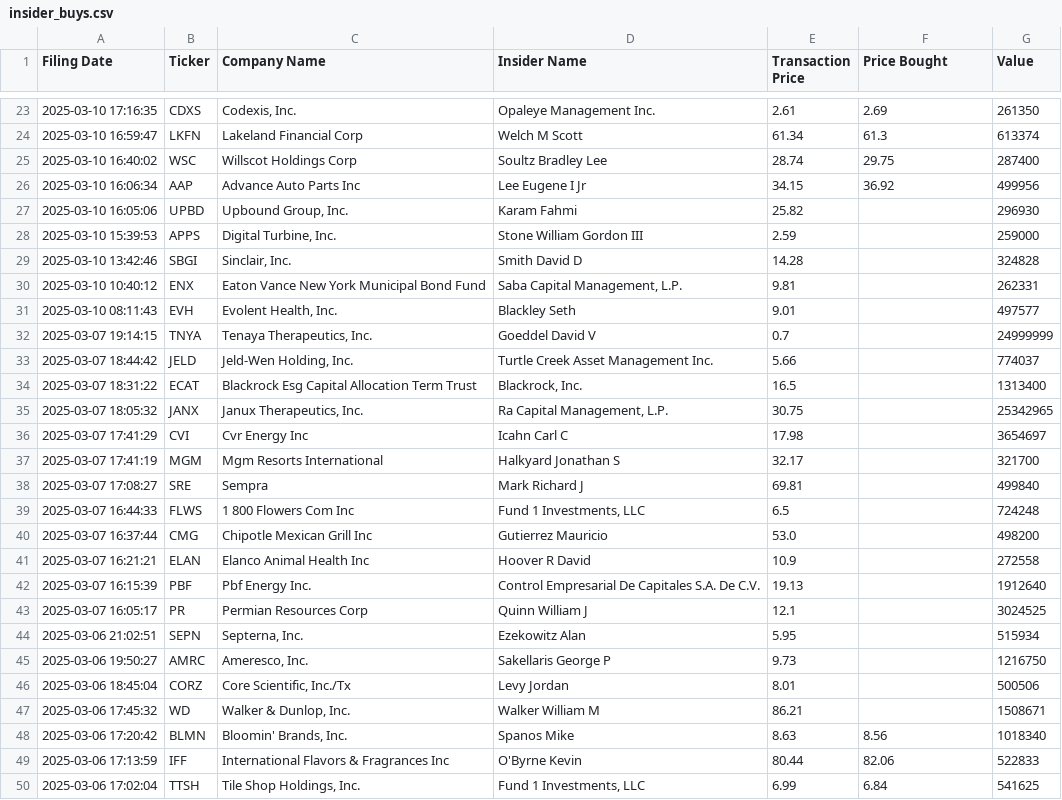
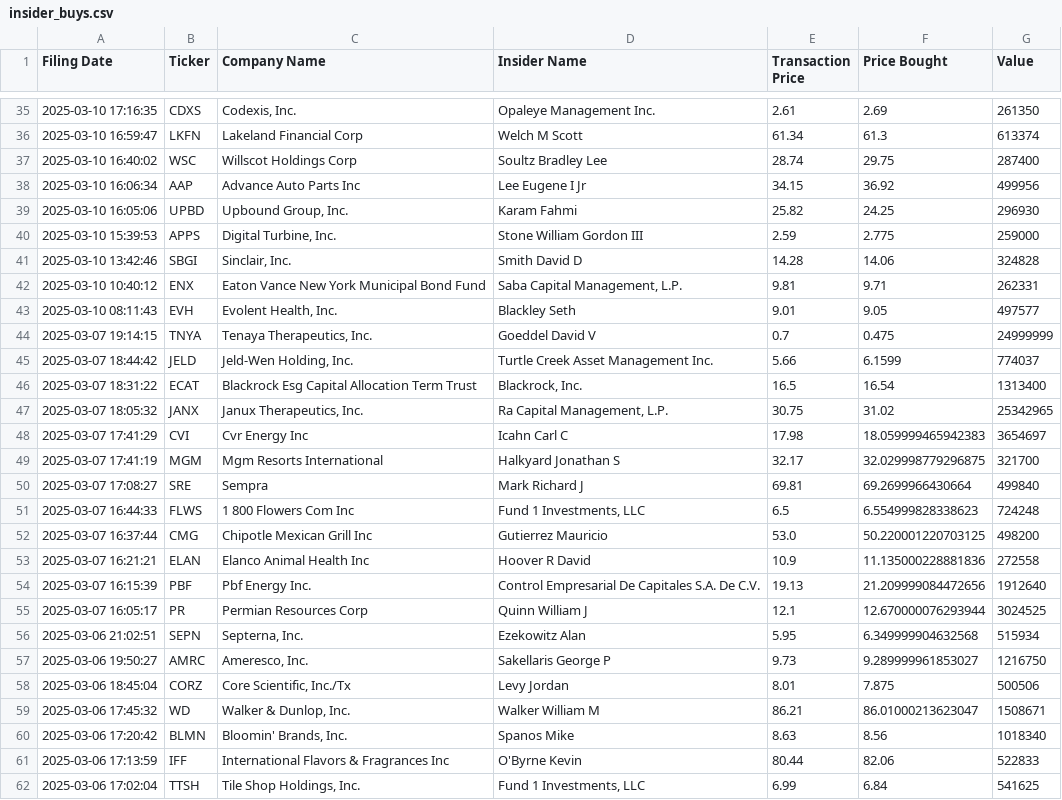
Before and after one commit to avillanuevak/Insider_Trades, a CSV file: Scraping/insider_buys.csv, drawn as a sheet; only a part is shown, gaps mark what is left out; the diff covers the shown part only.

```diff
--- a/Scraping/insider_buys.csv
+++ b/Scraping/insider_buys.csv
@@ -26,23 +38,23 @@ Filing Date,Ticker,Company Name,Insider Name,Transaction Price,Price Bought,Valu
 2025-03-10 16:06:34,AAP,Advance Auto Parts Inc,Lee Eugene I Jr,34.15,36.92,499956
-2025-03-10 16:05:06,UPBD,"Upbound Group, Inc.",Karam Fahmi,25.82,,296930
-2025-03-10 15:39:53,APPS,"Digital Turbine, Inc.",Stone William Gordon III,2.59,,259000
-2025-03-10 13:42:46,SBGI,"Sinclair, Inc.",Smith David D,14.28,,324828
-2025-03-10 10:40:12,ENX,Eaton Vance New York Municipal Bond Fund,"Saba Capital Management, L.P.",9.81,,262331
-2025-03-10 08:11:43,EVH,"Evolent Health, Inc.",Blackley Seth,9.01,,497577
-2025-03-07 19:14:15,TNYA,"Tenaya Therapeutics, Inc.",Goeddel David V,0.7,,24999999
-2025-03-07 18:44:42,JELD,"Jeld-Wen Holding, Inc.",Turtle Creek Asset Management Inc.,5.66,,774037
-2025-03-07 18:31:22,ECAT,Blackrock Esg Capital Allocation Term Trust,"Blackrock, Inc.",16.5,,1313400
-2025-03-07 18:05:32,JANX,"Janux Therapeutics, Inc.","Ra Capital Management, L.P.",30.75,,25342965
-2025-03-07 17:41:29,CVI,Cvr Energy Inc,Icahn Carl C,17.98,,3654697
-2025-03-07 17:41:19,MGM,Mgm Resorts International,Halkyard Jonathan S,32.17,,321700
-2025-03-07 17:08:27,SRE,Sempra,Mark Richard J,69.81,,499840
-2025-03-07 16:44:33,FLWS,1 800 Flowers Com Inc,"Fund 1 Investments, LLC",6.5,,724248
-2025-03-07 16:37:44,CMG,Chipotle Mexican Grill Inc,Gutierrez Mauricio,53.0,,498200
-2025-03-07 16:21:21,ELAN,Elanco Animal Health Inc,Hoover R David,10.9,,272558
-2025-03-07 16:15:39,PBF,Pbf Energy Inc.,Control Empresarial De Capitales S.A. De C.V.,19.13,,1912640
-2025-03-07 16:05:17,PR,Permian Resources Corp,Quinn William J,12.1,,3024525
-2025-03-06 21:02:51,SEPN,"Septerna, Inc.",Ezekowitz Alan,5.95,,515934
-2025-03-06 19:50:27,AMRC,"Ameresco, Inc.",Sakellaris George P,9.73,,1216750
-2025-03-06 18:45:04,CORZ,"Core Scientific, Inc./Tx",Levy Jordan,8.01,,500506
-2025-03-06 17:45:32,WD,"Walker & Dunlop, Inc.",Walker William M,86.21,,1508671
+2025-03-10 16:05:06,UPBD,"Upbound Group, Inc.",Karam Fahmi,25.82,24.25,296930
+2025-03-10 15:39:53,APPS,"Digital Turbine, Inc.",Stone William Gordon III,2.59,2.775,259000
+2025-03-10 13:42:46,SBGI,"Sinclair, Inc.",Smith David D,14.28,14.06,324828
+2025-03-10 10:40:12,ENX,Eaton Vance New York Municipal Bond Fund,"Saba Capital Management, L.P.",9.81,9.71,262331
+2025-03-10 08:11:43,EVH,"Evolent Health, Inc.",Blackley Seth,9.01,9.05,497577
+2025-03-07 19:14:15,TNYA,"Tenaya Therapeutics, Inc.",Goeddel David V,0.7,0.475,24999999
+2025-03-07 18:44:42,JELD,"Jeld-Wen Holding, Inc.",Turtle Creek Asset Management Inc.,5.66,6.1599,774037
+2025-03-07 18:31:22,ECAT,Blackrock Esg Capital Allocation Term Trust,"Blackrock, Inc.",16.5,16.54,1313400
+2025-03-07 18:05:32,JANX,"Janux Therapeutics, Inc.","Ra Capital Management, L.P.",30.75,31.02,25342965
+2025-03-07 17:41:29,CVI,Cvr Energy Inc,Icahn Carl C,17.98,18.059999465942383,3654697
+2025-03-07 17:41:19,MGM,Mgm Resorts International,Halkyard Jonathan S,32.17,32.029998779296875,321700
+2025-03-07 17:08:27,SRE,Sempra,Mark Richard J,69.81,69.2699966430664,499840
+2025-03-07 16:44:33,FLWS,1 800 Flowers Com Inc,"Fund 1 Investments, LLC",6.5,6.554999828338623,724248
+2025-03-07 16:37:44,CMG,Chipotle Mexican Grill Inc,Gutierrez Mauricio,53.0,50.220001220703125,498200
+2025-03-07 16:21:21,ELAN,Elanco Animal Health Inc,Hoover R David,10.9,11.135000228881836,272558
+2025-03-07 16:15:39,PBF,Pbf Energy Inc.,Control Empresarial De Capitales S.A. De C.V.,19.13,21.209999084472656,1912640
+2025-03-07 16:05:17,PR,Permian Resources Corp,Quinn William J,12.1,12.670000076293944,3024525
+2025-03-06 21:02:51,SEPN,"Septerna, Inc.",Ezekowitz Alan,5.95,6.349999904632568,515934
+2025-03-06 19:50:27,AMRC,"Ameresco, Inc.",Sakellaris George P,9.73,9.289999961853027,1216750
+2025-03-06 18:45:04,CORZ,"Core Scientific, Inc./Tx",Levy Jordan,8.01,7.875,500506
+2025-03-06 17:45:32,WD,"Walker & Dunlop, Inc.",Walker William M,86.21,86.01000213623047,1508671
 2025-03-06 17:20:42,BLMN,"Bloomin' Brands, Inc.",Spanos Mike,8.63,8.56,1018340
```
Also changed, not shown: 12 added rows and 11 edited cells elsewhere in this file, Scraping/insider_buys_analysis.csv, 6 other files.
